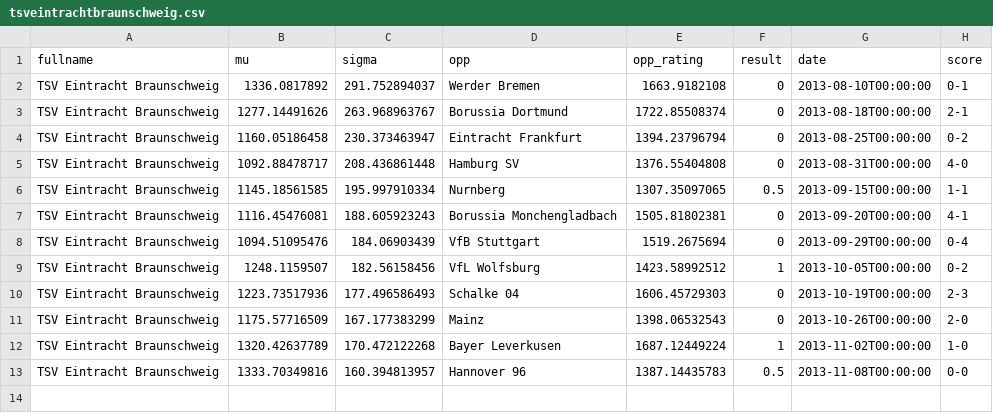
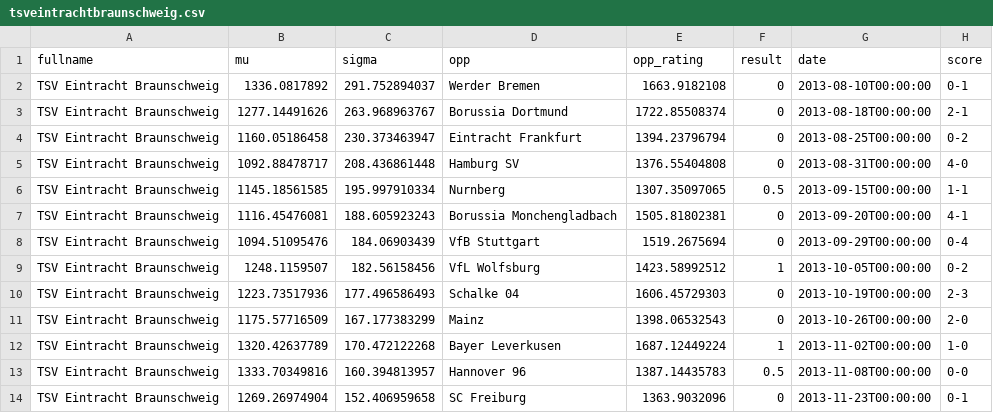
Before and after one commit to llimllib/ratesoccer, a CSV file: ratingdata/tsveintrachtbraunschweig.csv, drawn as a sheet; the diff names each change by its address in the sheet, - before the commit and + after, or states it on an @@ line.

```diff
--- a/ratingdata/tsveintrachtbraunschweig.csv
+++ b/ratingdata/tsveintrachtbraunschweig.csv
+row 14: TSV Eintracht Braunschweig | 1269.26974904 | 152.406959658 | SC Freiburg | 1363.9032096 | 0 | 2013-11-23T00:00:00 | 0-1
```
Also changed, not shown: ratingdata/borussiamonchengladbach.csv, ratingdata/parissaint-germain.csv, 56 other files.
